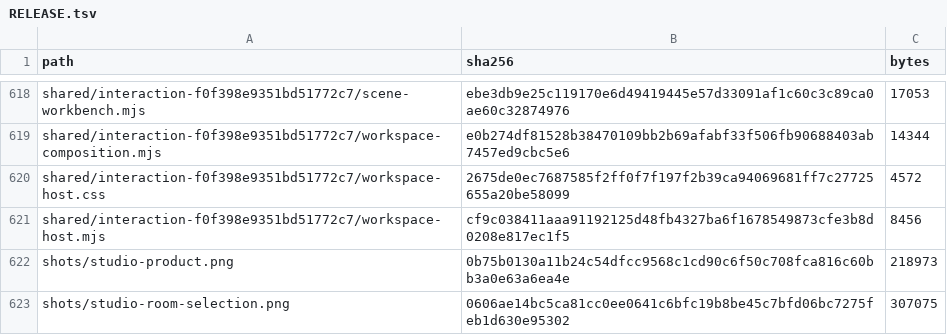
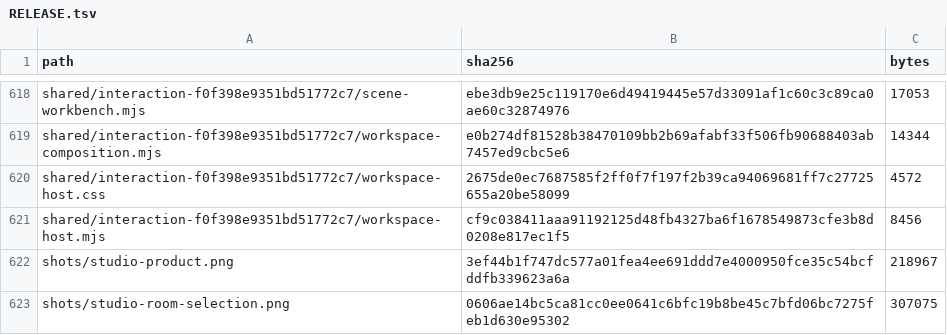
Before and after one commit to Nickgonzales76017/bonfyre, a TSV file: site/spaces/RELEASE.tsv, drawn as a sheet; only a part is shown, gaps mark what is left out.

```diff
--- a/site/spaces/RELEASE.tsv
+++ b/site/spaces/RELEASE.tsv
@@ -621,3 +621,3 @@ shared/interaction-f0f398e9351bd51772c7/workspace-host.css	2675de0ec7687585f2ff0
 shared/interaction-f0f398e9351bd51772c7/workspace-host.mjs	cf9c038411aaa91192125d48fb4327ba6f1678549873cfe3b8d0208e817ec1f5	8456
-shots/studio-product.png	0b75b0130a11b24c54dfcc9568c1cd90c6f50c708fca816c60bb3a0e63a6ea4e	218973
+shots/studio-product.png	3ef44b1f747dc577a01fea4ee691ddd7e4000950fce35c54bcfddfb339623a6a	218967
 shots/studio-room-selection.png	0606ae14bc5ca81cc0ee0641c6bfc19b8be45c7bfd06bc7275feb1d630e95302	307075
```
Also changed, not shown: 2 other files.
